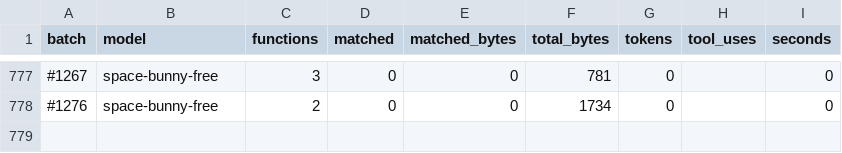
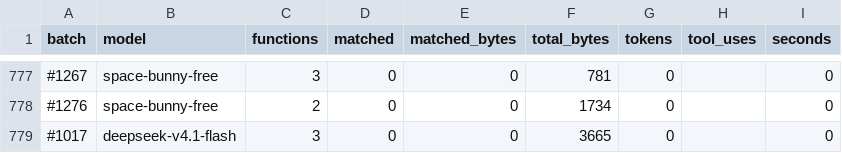
Before and after one commit to CubeB/byte-tactics, a CSV file: data/batches.csv, drawn as a sheet; only a part is shown, gaps mark what is left out; the diff names each change by its address in the sheet, - before the commit and + after, or states it on an @@ line.

```diff
--- a/data/batches.csv
+++ b/data/batches.csv
+row 779: #1017 | deepseek-v4.1-flash | 3 | 0 | 0 | 3665 | 0 |  | 0
```
Also changed, not shown: data/attempts.csv, data/progress.csv, 2 other files.
